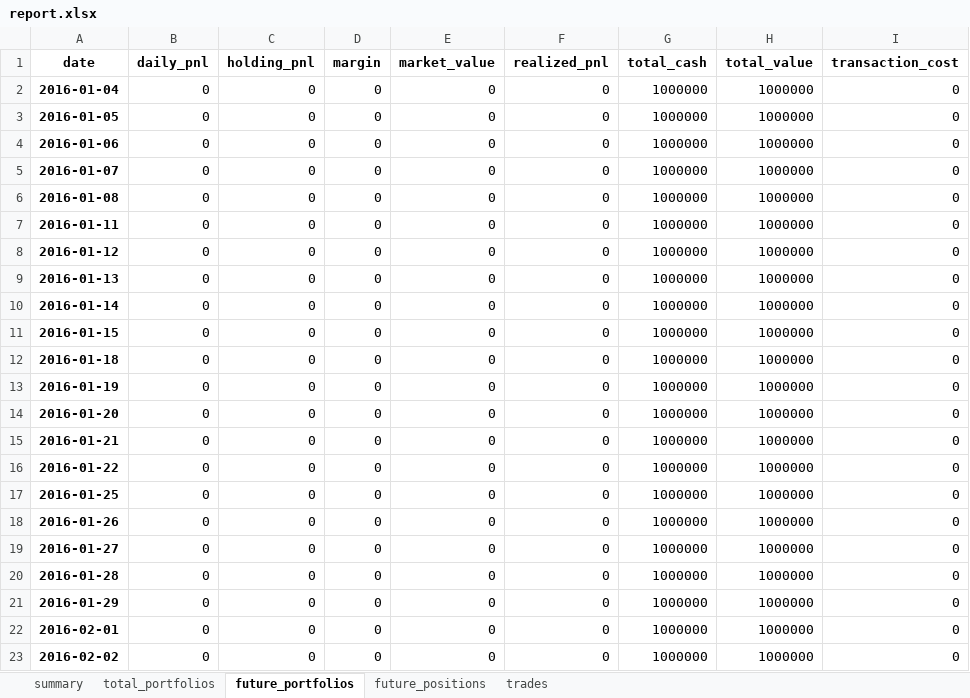
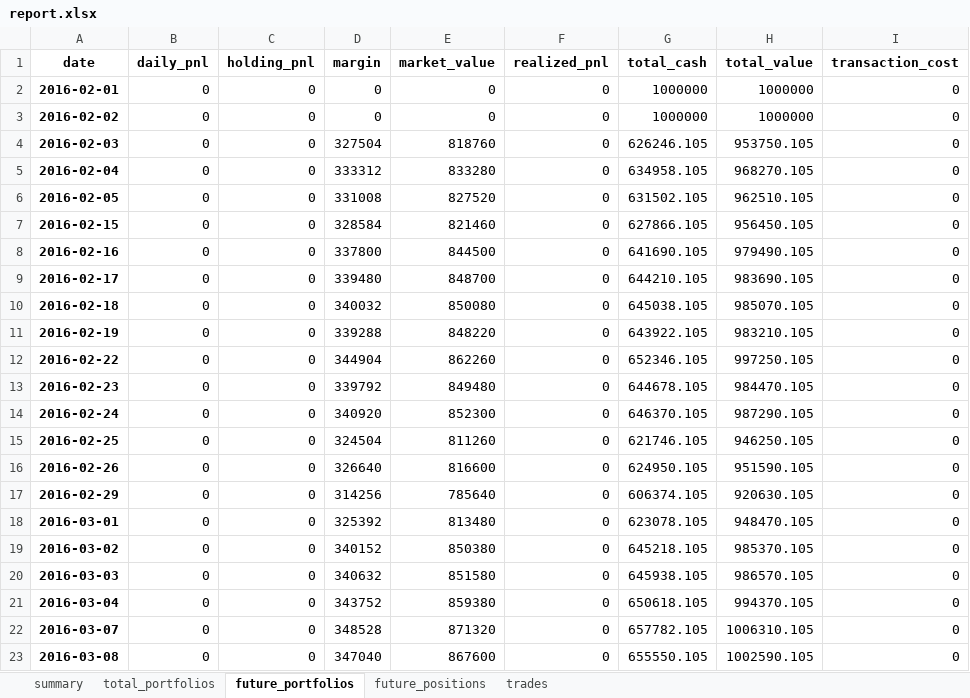
Before and after one commit to zhengwsh/InplusTrader_Linux, an Excel workbook: InplusTrader/futureBacktest/result/IF_macd/report.xlsx, sheet future_portfolios, drawn as a sheet; only a part is shown; the shorter side is filled out with more unchanged rows; values as stored, in another font and other column widths than the file's, no borders; the diff names each change by its address in the sheet, - before the commit and + after, or states it on an @@ line.

```diff
--- a/InplusTrader/futureBacktest/result/IF_macd/report.xlsx (sheet future_portfolios)
+++ b/InplusTrader/futureBacktest/result/IF_macd/report.xlsx (sheet future_portfolios)
-row 2: 2016-01-04 | 0 | 0 | 0 | 0 | 0 | 1000000 | 1000000 | 0
-row 3: 2016-01-05 | 0 | 0 | 0 | 0 | 0 | 1000000 | 1000000 | 0
-row 4: 2016-01-06 | 0 | 0 | 0 | 0 | 0 | 1000000 | 1000000 | 0
-row 5: 2016-01-07 | 0 | 0 | 0 | 0 | 0 | 1000000 | 1000000 | 0
-row 6: 2016-01-08 | 0 | 0 | 0 | 0 | 0 | 1000000 | 1000000 | 0
-row 7: 2016-01-11 | 0 | 0 | 0 | 0 | 0 | 1000000 | 1000000 | 0
-row 8: 2016-01-12 | 0 | 0 | 0 | 0 | 0 | 1000000 | 1000000 | 0
-row 9: 2016-01-13 | 0 | 0 | 0 | 0 | 0 | 1000000 | 1000000 | 0
-row 10: 2016-01-14 | 0 | 0 | 0 | 0 | 0 | 1000000 | 1000000 | 0
-row 11: 2016-01-15 | 0 | 0 | 0 | 0 | 0 | 1000000 | 1000000 | 0
-row 12: 2016-01-18 | 0 | 0 | 0 | 0 | 0 | 1000000 | 1000000 | 0
-row 13: 2016-01-19 | 0 | 0 | 0 | 0 | 0 | 1000000 | 1000000 | 0
-row 14: 2016-01-20 | 0 | 0 | 0 | 0 | 0 | 1000000 | 1000000 | 0
-row 15: 2016-01-21 | 0 | 0 | 0 | 0 | 0 | 1000000 | 1000000 | 0
-row 16: 2016-01-22 | 0 | 0 | 0 | 0 | 0 | 1000000 | 1000000 | 0
-row 17: 2016-01-25 | 0 | 0 | 0 | 0 | 0 | 1000000 | 1000000 | 0
-row 18: 2016-01-26 | 0 | 0 | 0 | 0 | 0 | 1000000 | 1000000 | 0
-row 19: 2016-01-27 | 0 | 0 | 0 | 0 | 0 | 1000000 | 1000000 | 0
-row 20: 2016-01-28 | 0 | 0 | 0 | 0 | 0 | 1000000 | 1000000 | 0
-row 21: 2016-01-29 | 0 | 0 | 0 | 0 | 0 | 1000000 | 1000000 | 0
```
Also changed, not shown: sheet total_portfolios, sheet trades, sheet summary, 48 other files.
